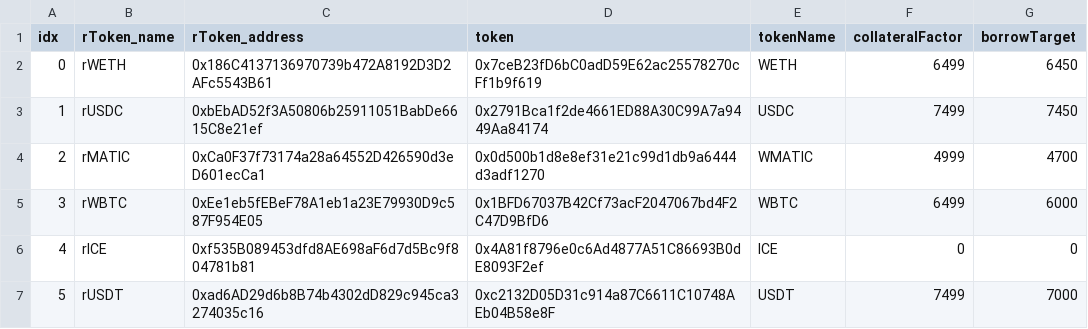
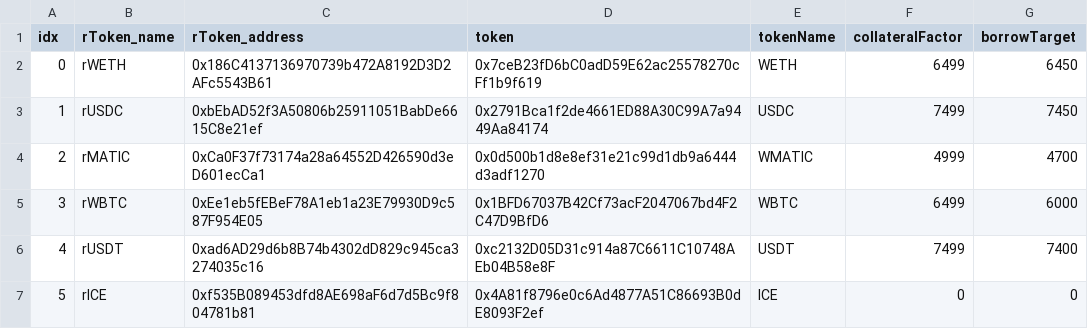
Before and after one commit to tetu-io/tetu-contracts, a CSV file: scripts/utils/download/data/iron_markets.csv, drawn as a sheet; removed rows and columns are numbered as before the commit, all else as after; the diff names each change by its address in the sheet, - before the commit and + after, or states it on an @@ line.

Commit message:
iron fold fixes

```diff
--- a/scripts/utils/download/data/iron_markets.csv
+++ b/scripts/utils/download/data/iron_markets.csv
+row 6: 4 | rUSDT | 0xad6AD29d6b8B74b4302dD829c945ca3274035c16 | 0xc2132D05D31c914a87C6611C10748AEb04B58e8F | USDT | 7499 | 7400
@@ column A (idx) renumbered in row 7 @@
-row 7: 5 | rUSDT | 0xad6AD29d6b8B74b4302dD829c945ca3274035c16 | 0xc2132D05D31c914a87C6611C10748AEb04B58e8F | USDT | 7499 | 7000
```
Also changed, not shown: 4 other files.
